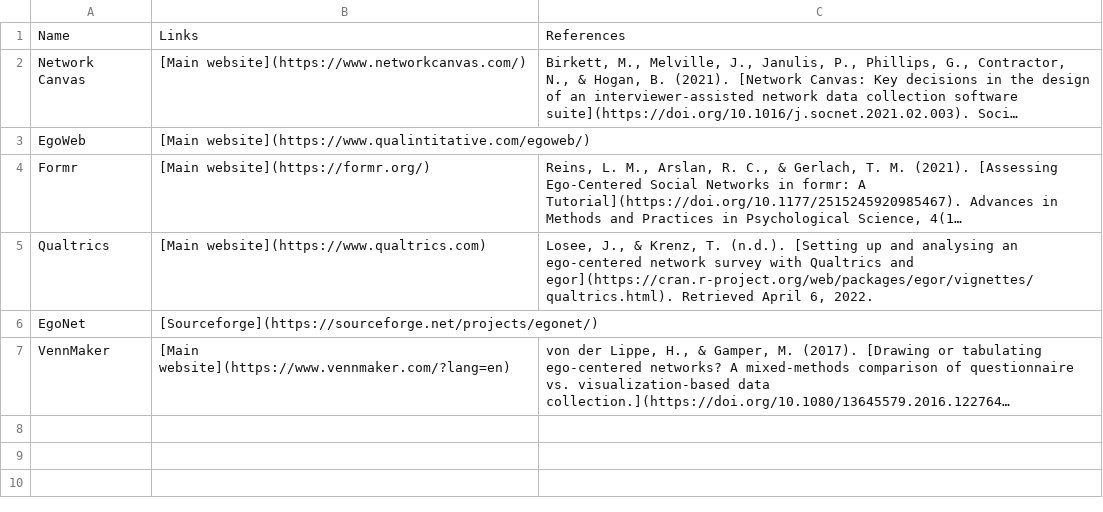
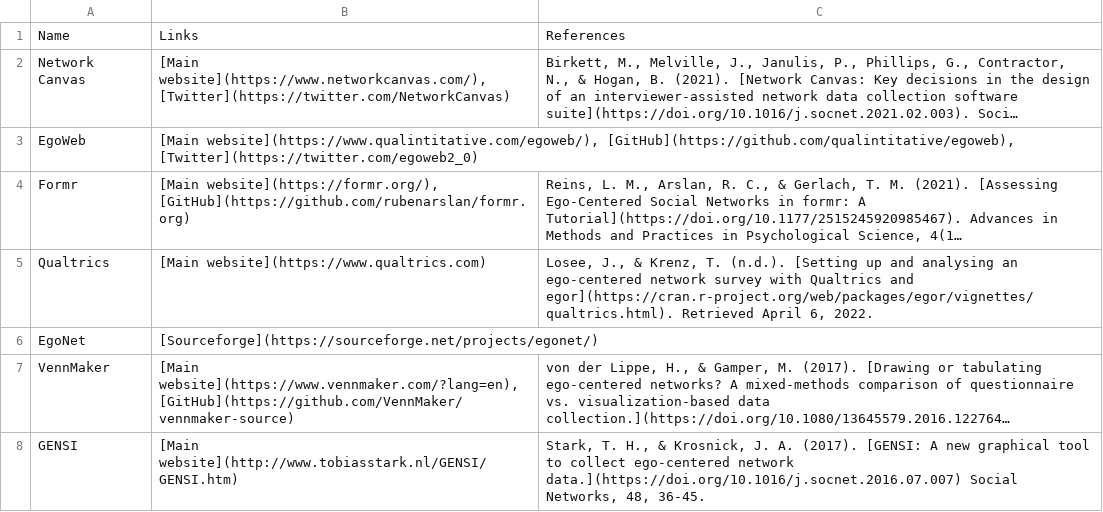
Before and after one commit to raffaelevacca/Open-social-network-surveys, a CSV file: Data/software.csv, drawn as a sheet; long unchanged cells end in …; the diff names each change by its address in the sheet, - before the commit and + after, or states it on an @@ line.

Commit message:
Updated software table

```diff
--- a/Data/software.csv
+++ b/Data/software.csv
-B2: [Main website](https://www.networkcanvas.com/)
+B2: [Main website](https://www.networkcanvas.com/), [Twitter](https://twitter.com/NetworkCanvas)
-B3: [Main website](https://www.qualintitative.com/egoweb/)
+B3: [Main website](https://www.qualintitative.com/egoweb/), [GitHub](https://github.com/qualintitative/egoweb), [Twitter](https://twitter.com/egoweb2_0)
-B4: [Main website](https://formr.org/)
+B4: [Main website](https://formr.org/), [GitHub](https://github.com/rubenarslan/formr.org)
-B7: [Main website](https://www.vennmaker.com/?lang=en)
+B7: [Main website](https://www.vennmaker.com/?lang=en), [GitHub](https://github.com/VennMaker/vennmaker-source)
+row 8: GENSI | [Main website](http://www.tobiasstark.nl/GENSI/GENSI.htm) | Stark, T. H., & Krosnick, J. A. (2017). [GENSI: A new graphical tool to collect ego-centered network data.](https://doi.org/10.1016/j.socnet.2016.07.007) Social Networks, 48, 36-45.
```
Also changed, not shown: 2 other files.
